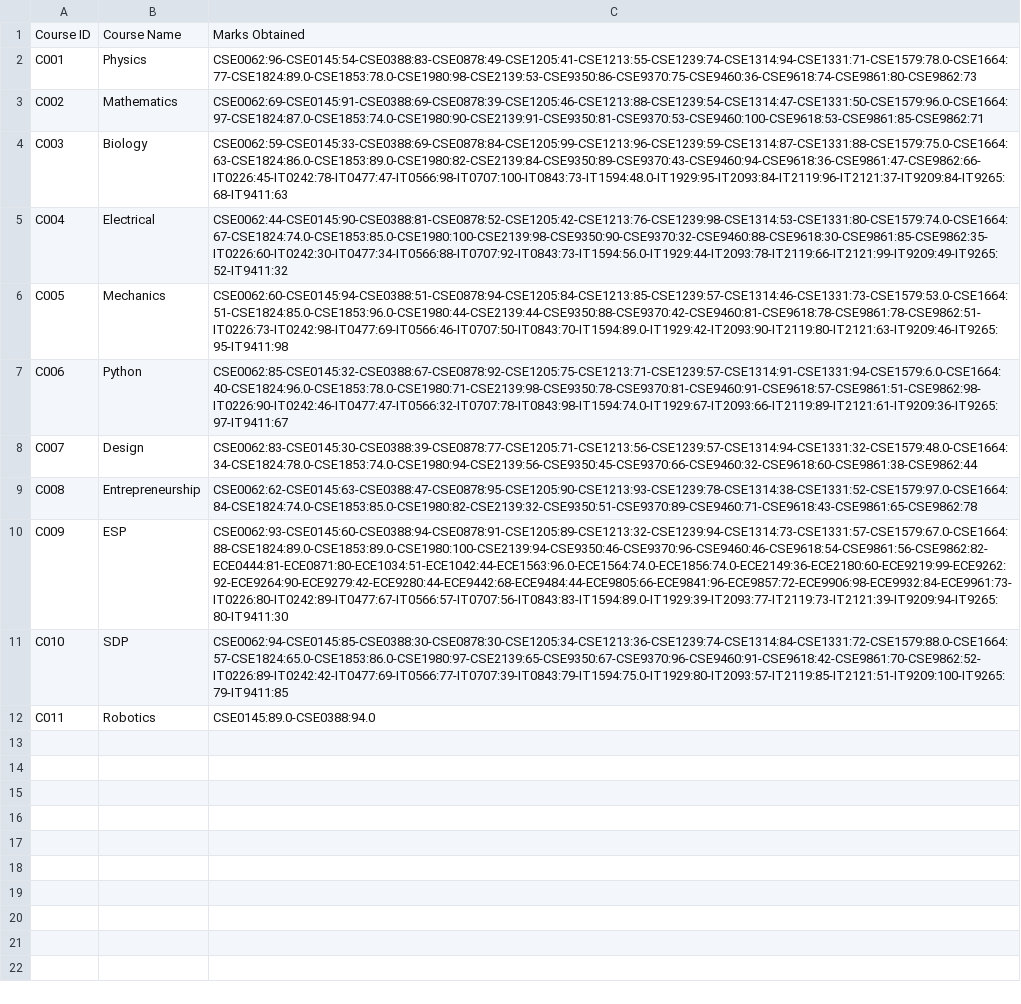
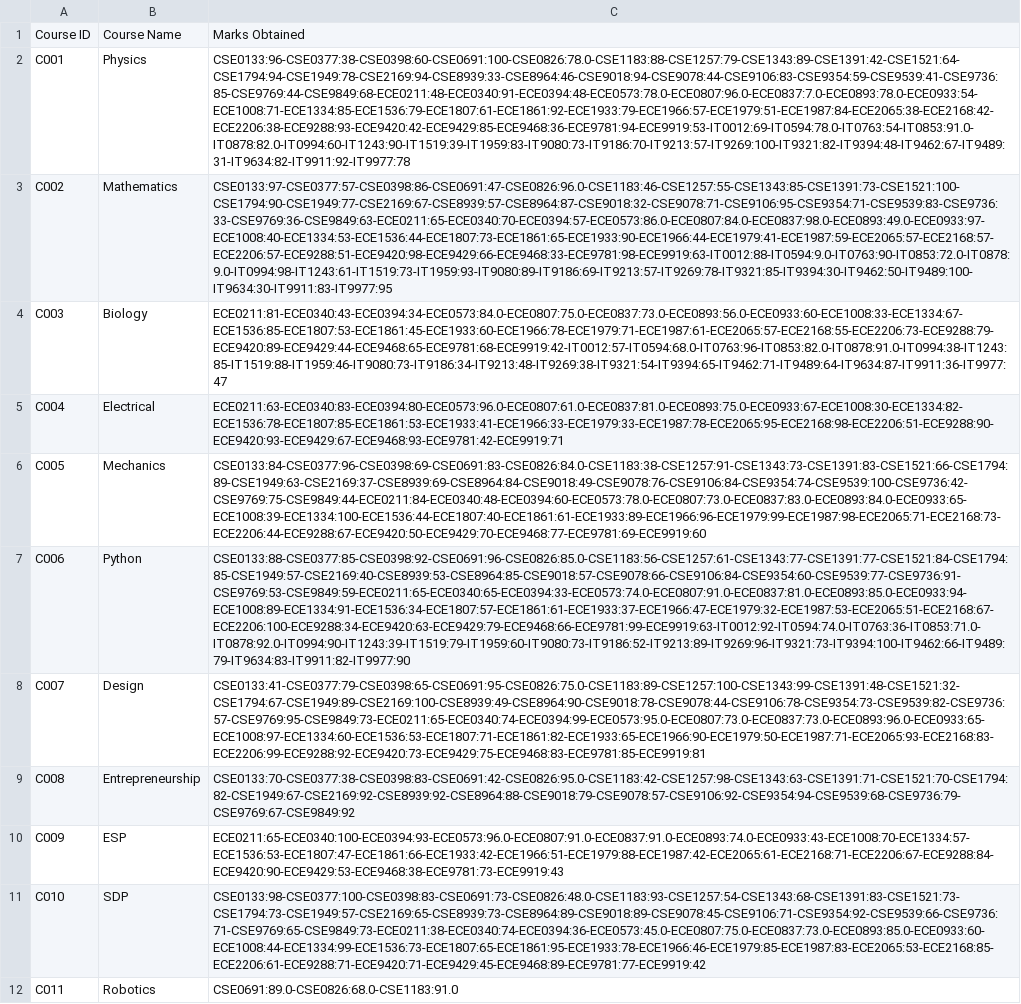
Before and after one commit to AritraGhosalatIEM/IVC101-1stYear, a CSV file: databases/course.csv, drawn as a sheet; the diff names each change by its address in the sheet, - before the commit and + after, or states it on an @@ line.

```diff
--- a/databases/course.csv
+++ b/databases/course.csv
-C2: CSE0062:96-CSE0145:54-CSE0388:83-CSE0878:49-CSE1205:41-CSE1213:55-CSE1239:74-CSE1314:94-CSE1331:71-CSE1579:78.0-CSE1664:77-CSE1824:89.0-CSE1853:78.0-CSE1980:98-CSE2139:53-CSE9350:86-CSE9370:75-CSE9460:36-CSE9618:74-CSE9861:80-CSE9862:73
+C2: CSE0133:96-CSE0377:38-CSE0398:60-CSE0691:100-CSE0826:78.0-CSE1183:88-CSE1257:79-CSE1343:89-CSE1391:42-CSE1521:64-CSE1794:94-CSE1949:78-CSE2169:94-CSE8939:33-CSE8964:46-CSE9018:94-CSE9078:44-CSE9106:83-CSE9354:59-CSE9539:41-CSE9736:85-CSE9769:44-CSE9849:68-ECE0211:48-ECE0340:91-ECE0394:48-ECE0573:78.0-ECE0807:96.0-ECE0837:7.0-ECE0893:78.0-ECE0933:54-ECE1008:71-ECE1334:85-ECE1536:79-ECE1807:61-ECE1861:92-ECE1933:79-ECE1966:57-ECE1979:51-ECE1987:84-ECE2065:38-ECE2168:42-ECE2206:38-ECE9288:93-ECE9420:42-ECE9429:85-ECE9468:36-ECE9781:94-ECE9919:53-IT0012:69-IT0594:78.0-IT0763:54-IT0853:91.0-IT0878:82.0-IT0994:60-IT1243:90-IT1519:39-IT1959:83-IT9080:73-IT9186:70-IT9213:57-IT9269:100-IT9321:82-IT9394:48-IT9462:67-IT9489:31-IT9634:82-IT9911:92-IT9977:78
-C3: CSE0062:69-CSE0145:91-CSE0388:69-CSE0878:39-CSE1205:46-CSE1213:88-CSE1239:54-CSE1314:47-CSE1331:50-CSE1579:96.0-CSE1664:97-CSE1824:87.0-CSE1853:74.0-CSE1980:90-CSE2139:91-CSE9350:81-CSE9370:53-CSE9460:100-CSE9618:53-CSE9861:85-CSE9862:71
+C3: CSE0133:97-CSE0377:57-CSE0398:86-CSE0691:47-CSE0826:96.0-CSE1183:46-CSE1257:55-CSE1343:85-CSE1391:73-CSE1521:100-CSE1794:90-CSE1949:77-CSE2169:67-CSE8939:57-CSE8964:87-CSE9018:32-CSE9078:71-CSE9106:95-CSE9354:71-CSE9539:83-CSE9736:33-CSE9769:36-CSE9849:63-ECE0211:65-ECE0340:70-ECE0394:57-ECE0573:86.0-ECE0807:84.0-ECE0837:98.0-ECE0893:49.0-ECE0933:97-ECE1008:40-ECE1334:53-ECE1536:44-ECE1807:73-ECE1861:65-ECE1933:90-ECE1966:44-ECE1979:41-ECE1987:59-ECE2065:57-ECE2168:57-ECE2206:57-ECE9288:51-ECE9420:98-ECE9429:66-ECE9468:33-ECE9781:98-ECE9919:63-IT0012:88-IT0594:9.0-IT0763:90-IT0853:72.0-IT0878:9.0-IT0994:98-IT1243:61-IT1519:73-IT1959:93-IT9080:89-IT9186:69-IT9213:57-IT9269:78-IT9321:85-IT9394:30-IT9462:50-IT9489:100-IT9634:30-IT9911:83-IT9977:95
-C4: CSE0062:59-CSE0145:33-CSE0388:69-CSE0878:84-CSE1205:99-CSE1213:96-CSE1239:59-CSE1314:87-CSE1331:88-CSE1579:75.0-CSE1664:63-CSE1824:86.0-CSE1853:89.0-CSE1980:82-CSE2139:84-CSE9350:89-CSE9370:43-CSE9460:94-CSE9618:36-CSE9861:47-CSE9862:66-IT0226:45-IT0242:78-IT0477:47-IT0566:98-IT0707:100-IT0843:73-IT1594:48.0-IT1929:95-IT2093:84-IT2119:96-IT2121:37-IT9209:84-IT9265:68-IT9411:63
+C4: ECE0211:81-ECE0340:43-ECE0394:34-ECE0573:84.0-ECE0807:75.0-ECE0837:73.0-ECE0893:56.0-ECE0933:60-ECE1008:33-ECE1334:67-ECE1536:85-ECE1807:53-ECE1861:45-ECE1933:60-ECE1966:78-ECE1979:71-ECE1987:61-ECE2065:57-ECE2168:55-ECE2206:73-ECE9288:79-ECE9420:89-ECE9429:44-ECE9468:65-ECE9781:68-ECE9919:42-IT0012:57-IT0594:68.0-IT0763:96-IT0853:82.0-IT0878:91.0-IT0994:38-IT1243:85-IT1519:88-IT1959:46-IT9080:73-IT9186:34-IT9213:48-IT9269:38-IT9321:54-IT9394:65-IT9462:71-IT9489:64-IT9634:87-IT9911:36-IT9977:47
-C5: CSE0062:44-CSE0145:90-CSE0388:81-CSE0878:52-CSE1205:42-CSE1213:76-CSE1239:98-CSE1314:53-CSE1331:80-CSE1579:74.0-CSE1664:67-CSE1824:74.0-CSE1853:85.0-CSE1980:100-CSE2139:98-CSE9350:90-CSE9370:32-CSE9460:88-CSE9618:30-CSE9861:85-CSE9862:35-IT0226:60-IT0242:30-IT0477:34-IT0566:88-IT0707:92-IT0843:73-IT1594:56.0-IT1929:44-IT2093:78-IT2119:66-IT2121:99-IT9209:49-IT9265:52-IT9411:32
+C5: ECE0211:63-ECE0340:83-ECE0394:80-ECE0573:96.0-ECE0807:61.0-ECE0837:81.0-ECE0893:75.0-ECE0933:67-ECE1008:30-ECE1334:82-ECE1536:78-ECE1807:85-ECE1861:53-ECE1933:41-ECE1966:33-ECE1979:33-ECE1987:78-ECE2065:95-ECE2168:98-ECE2206:51-ECE9288:90-ECE9420:93-ECE9429:67-ECE9468:93-ECE9781:42-ECE9919:71
-C6: CSE0062:60-CSE0145:94-CSE0388:51-CSE0878:94-CSE1205:84-CSE1213:85-CSE1239:57-CSE1314:46-CSE1331:73-CSE1579:53.0-CSE1664:51-CSE1824:85.0-CSE1853:96.0-CSE1980:44-CSE2139:44-CSE9350:88-CSE9370:42-CSE9460:81-CSE9618:78-CSE9861:78-CSE9862:51-IT0226:73-IT0242:98-IT0477:69-IT0566:46-IT0707:50-IT0843:70-IT1594:89.0-IT1929:42-IT2093:90-IT2119:80-IT2121:63-IT9209:46-IT9265:95-IT9411:98
+C6: CSE0133:84-CSE0377:96-CSE0398:69-CSE0691:83-CSE0826:84.0-CSE1183:38-CSE1257:91-CSE1343:73-CSE1391:83-CSE1521:66-CSE1794:89-CSE1949:63-CSE2169:37-CSE8939:69-CSE8964:84-CSE9018:49-CSE9078:76-CSE9106:84-CSE9354:74-CSE9539:100-CSE9736:42-CSE9769:75-CSE9849:44-ECE0211:84-ECE0340:48-ECE0394:60-ECE0573:78.0-ECE0807:73.0-ECE0837:83.0-ECE0893:84.0-ECE0933:65-ECE1008:39-ECE1334:100-ECE1536:44-ECE1807:40-ECE1861:61-ECE1933:89-ECE1966:96-ECE1979:99-ECE1987:98-ECE2065:71-ECE2168:73-ECE2206:44-ECE9288:67-ECE9420:50-ECE9429:70-ECE9468:77-ECE9781:69-ECE9919:60
-C7: CSE0062:85-CSE0145:32-CSE0388:67-CSE0878:92-CSE1205:75-CSE1213:71-CSE1239:57-CSE1314:91-CSE1331:94-CSE1579:6.0-CSE1664:40-CSE1824:96.0-CSE1853:78.0-CSE1980:71-CSE2139:98-CSE9350:78-CSE9370:81-CSE9460:91-CSE9618:57-CSE9861:51-CSE9862:98-IT0226:90-IT0242:46-IT0477:47-IT0566:32-IT0707:78-IT0843:98-IT1594:74.0-IT1929:67-IT2093:66-IT2119:89-IT2121:61-IT9209:36-IT9265:97-IT9411:67
+C7: CSE0133:88-CSE0377:85-CSE0398:92-CSE0691:96-CSE0826:85.0-CSE1183:56-CSE1257:61-CSE1343:77-CSE1391:77-CSE1521:84-CSE1794:85-CSE1949:57-CSE2169:40-CSE8939:53-CSE8964:85-CSE9018:57-CSE9078:66-CSE9106:84-CSE9354:60-CSE9539:77-CSE9736:91-CSE9769:53-CSE9849:59-ECE0211:65-ECE0340:65-ECE0394:33-ECE0573:74.0-ECE0807:91.0-ECE0837:81.0-ECE0893:85.0-ECE0933:94-ECE1008:89-ECE1334:91-ECE1536:34-ECE1807:57-ECE1861:61-ECE1933:37-ECE1966:47-ECE1979:32-ECE1987:53-ECE2065:51-ECE2168:67-ECE2206:100-ECE9288:34-ECE9420:63-ECE9429:79-ECE9468:66-ECE9781:99-ECE9919:63-IT0012:92-IT0594:74.0-IT0763:36-IT0853:71.0-IT0878:92.0-IT0994:90-IT1243:39-IT1519:79-IT1959:60-IT9080:73-IT9186:52-IT9213:89-IT9269:96-IT9321:73-IT9394:100-IT9462:66-IT9489:79-IT9634:83-IT9911:82-IT9977:90
-C8: CSE0062:83-CSE0145:30-CSE0388:39-CSE0878:77-CSE1205:71-CSE1213:56-CSE1239:57-CSE1314:94-CSE1331:32-CSE1579:48.0-CSE1664:34-CSE1824:78.0-CSE1853:74.0-CSE1980:94-CSE2139:56-CSE9350:45-CSE9370:66-CSE9460:32-CSE9618:60-CSE9861:38-CSE9862:44
+C8: CSE0133:41-CSE0377:79-CSE0398:65-CSE0691:95-CSE0826:75.0-CSE1183:89-CSE1257:100-CSE1343:99-CSE1391:48-CSE1521:32-CSE1794:67-CSE1949:89-CSE2169:100-CSE8939:49-CSE8964:90-CSE9018:78-CSE9078:44-CSE9106:78-CSE9354:73-CSE9539:82-CSE9736:57-CSE9769:95-CSE9849:73-ECE0211:65-ECE0340:74-ECE0394:99-ECE0573:95.0-ECE0807:73.0-ECE0837:73.0-ECE0893:96.0-ECE0933:65-ECE1008:97-ECE1334:60-ECE1536:53-ECE1807:71-ECE1861:82-ECE1933:65-ECE1966:90-ECE1979:50-ECE1987:71-ECE2065:93-ECE2168:83-ECE2206:99-ECE9288:92-ECE9420:73-ECE9429:75-ECE9468:83-ECE9781:85-ECE9919:81
-C9: CSE0062:62-CSE0145:63-CSE0388:47-CSE0878:95-CSE1205:90-CSE1213:93-CSE1239:78-CSE1314:38-CSE1331:52-CSE1579:97.0-CSE1664:84-CSE1824:74.0-CSE1853:85.0-CSE1980:82-CSE2139:32-CSE9350:51-CSE9370:89-CSE9460:71-CSE9618:43-CSE9861:65-CSE9862:78
+C9: CSE0133:70-CSE0377:38-CSE0398:83-CSE0691:42-CSE0826:95.0-CSE1183:42-CSE1257:98-CSE1343:63-CSE1391:71-CSE1521:70-CSE1794:82-CSE1949:67-CSE2169:92-CSE8939:92-CSE8964:88-CSE9018:79-CSE9078:57-CSE9106:92-CSE9354:94-CSE9539:68-CSE9736:79-CSE9769:67-CSE9849:92
-C10: CSE0062:93-CSE0145:60-CSE0388:94-CSE0878:91-CSE1205:89-CSE1213:32-CSE1239:94-CSE1314:73-CSE1331:57-CSE1579:67.0-CSE1664:88-CSE1824:89.0-CSE1853:89.0-CSE1980:100-CSE2139:94-CSE9350:46-CSE9370:96-CSE9460:46-CSE9618:54-CSE9861:56-CSE9862:82-ECE0444:81-ECE0871:80-ECE1034:51-ECE1042:44-ECE1563:96.0-ECE1564:74.0-ECE1856:74.0-ECE2149:36-ECE2180:60-ECE9219:99-ECE9262:92-ECE9264:90-ECE9279:42-ECE9280:44-ECE9442:68-ECE9484:44-ECE9805:66-ECE9841:96-ECE9857:72-ECE9906:98-ECE9932:84-ECE9961:73-IT0226:80-IT0242:89-IT0477:67-IT0566:57-IT0707:56-IT0843:83-IT1594:89.0-IT1929:39-IT2093:77-IT2119:73-IT2121:39-IT9209:94-IT9265:80-IT9411:30
+C10: ECE0211:65-ECE0340:100-ECE0394:93-ECE0573:96.0-ECE0807:91.0-ECE0837:91.0-ECE0893:74.0-ECE0933:43-ECE1008:70-ECE1334:57-ECE1536:53-ECE1807:47-ECE1861:66-ECE1933:42-ECE1966:51-ECE1979:88-ECE1987:42-ECE2065:61-ECE2168:71-ECE2206:67-ECE9288:84-ECE9420:90-ECE9429:53-ECE9468:38-ECE9781:73-ECE9919:43
-C11: CSE0062:94-CSE0145:85-CSE0388:30-CSE0878:30-CSE1205:34-CSE1213:36-CSE1239:74-CSE1314:84-CSE1331:72-CSE1579:88.0-CSE1664:57-CSE1824:65.0-CSE1853:86.0-CSE1980:97-CSE2139:65-CSE9350:67-CSE9370:96-CSE9460:91-CSE9618:42-CSE9861:70-CSE9862:52-IT0226:89-IT0242:42-IT0477:69-IT0566:77-IT0707:39-IT0843:79-IT1594:75.0-IT1929:80-IT2093:57-IT2119:85-IT2121:51-IT9209:100-IT9265:79-IT9411:85
+C11: CSE0133:98-CSE0377:100-CSE0398:83-CSE0691:73-CSE0826:48.0-CSE1183:93-CSE1257:54-CSE1343:68-CSE1391:83-CSE1521:73-CSE1794:73-CSE1949:57-CSE2169:65-CSE8939:73-CSE8964:89-CSE9018:89-CSE9078:45-CSE9106:71-CSE9354:92-CSE9539:66-CSE9736:71-CSE9769:65-CSE9849:73-ECE0211:38-ECE0340:74-ECE0394:36-ECE0573:45.0-ECE0807:75.0-ECE0837:73.0-ECE0893:85.0-ECE0933:60-ECE1008:44-ECE1334:99-ECE1536:73-ECE1807:65-ECE1861:95-ECE1933:78-ECE1966:46-ECE1979:85-ECE1987:83-ECE2065:53-ECE2168:85-ECE2206:61-ECE9288:71-ECE9420:71-ECE9429:45-ECE9468:89-ECE9781:77-ECE9919:42
-C12: CSE0145:89.0-CSE0388:94.0
+C12: CSE0691:89.0-CSE0826:68.0-CSE1183:91.0
```
Also changed, not shown: databases/batch.csv, databases/department.csv, 9 other files.
